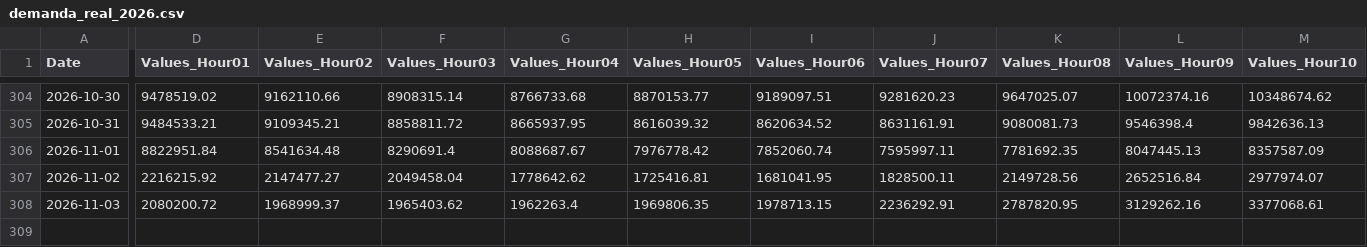
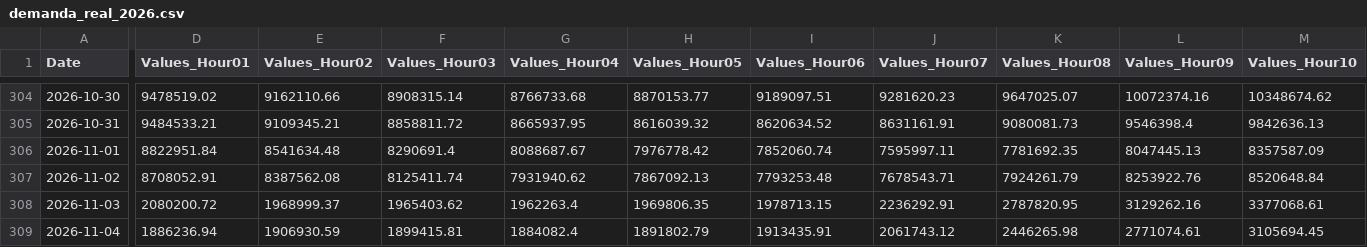
Before and after one commit to danigarcia077/Enerpyme02, a CSV file: data/raw/demanda_real_2026.csv, drawn as a sheet; only a part is shown, gaps mark what is left out; rows hold the shown columns only; the diff covers the shown part only; the diff names each change by its address in the sheet, - before the commit and + after, or states it on an @@ line.

```diff
--- a/data/raw/demanda_real_2026.csv
+++ b/data/raw/demanda_real_2026.csv
-D307 (Values_Hour01): 2216215.92
+D307 (Values_Hour01): 8708052.91
-E307 (Values_Hour02): 2147477.27
+E307 (Values_Hour02): 8387562.08
-F307 (Values_Hour03): 2049458.04
+F307 (Values_Hour03): 8125411.74
-G307 (Values_Hour04): 1778642.62
+G307 (Values_Hour04): 7931940.62
-H307 (Values_Hour05): 1725416.81
+H307 (Values_Hour05): 7867092.13
-I307 (Values_Hour06): 1681041.95
+I307 (Values_Hour06): 7793253.48
-J307 (Values_Hour07): 1828500.11
+J307 (Values_Hour07): 7678543.71
-K307 (Values_Hour08): 2149728.56
+K307 (Values_Hour08): 7924261.79
-L307 (Values_Hour09): 2652516.84
+L307 (Values_Hour09): 8253922.76
-M307 (Values_Hour10): 2977974.07
+M307 (Values_Hour10): 8520648.84
+row 309: 2026-11-04 | 1886236.94 | 1906930.59 | 1899415.81 | 1884082.4 | 1891802.79 | 1913435.91 | 2061743.12 | 2446265.98 | 2771074.61 | 3105694.45
```
Also changed, not shown: 14 edited cells elsewhere in this file, data/clean/xm_diario.csv, data/clean/xm_mensual.csv, 3 other files.
